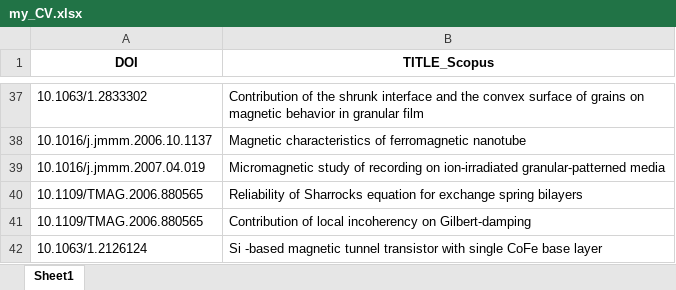
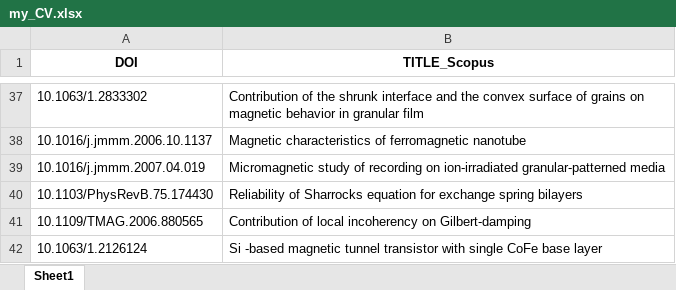
Before and after one commit to jehyunlee/literature_survey, an Excel workbook: 220112_CV/my_CV.xlsx, sheet Sheet1, drawn as a sheet; only a part is shown, gaps mark what is left out; values as stored, in another font and other column widths than the file's, no borders; the diff names each change by its address in the sheet, - before the commit and + after, or states it on an @@ line.

```diff
--- a/220112_CV/my_CV.xlsx (sheet Sheet1)
+++ b/220112_CV/my_CV.xlsx (sheet Sheet1)
-A40 (DOI): 10.1109/TMAG.2006.880565
+A40 (DOI): 10.1103/PhysRevB.75.174430
```
Also changed, not shown: 4 other files.
